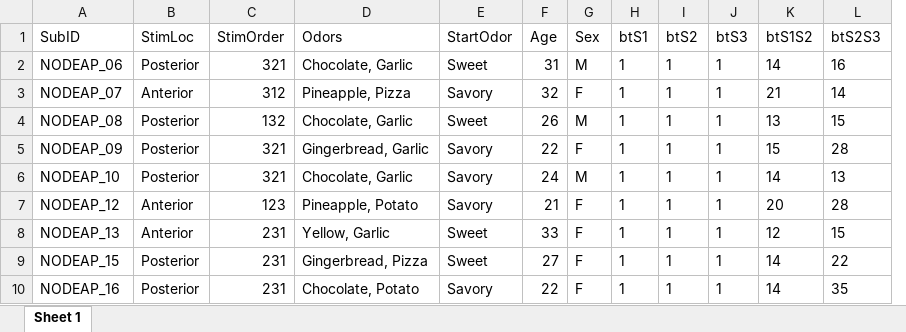
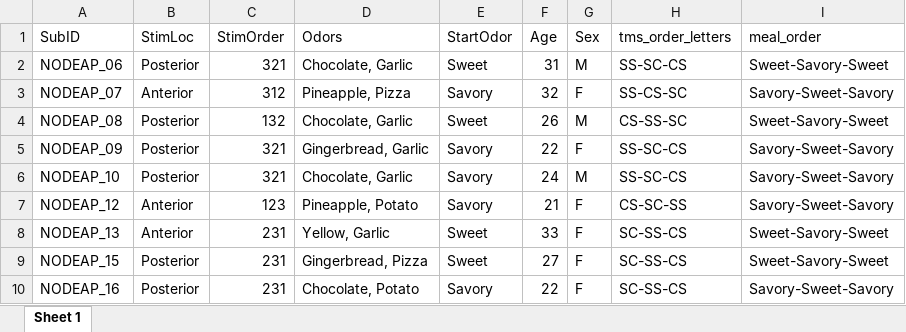
Before and after one commit to QingfangLiu/project-nodeap-core, an Excel workbook: beh_data_found/SubConds.xlsx, sheet Sheet 1, drawn as a sheet; only a part is shown; values as stored, in another font and other column widths than the file's, no borders; removed rows and columns are numbered as before the commit, all else as after; the diff names each change by its address in the sheet, - before the commit and + after, or states it on an @@ line.

```diff
--- a/beh_data_found/SubConds.xlsx (sheet Sheet 1)
+++ b/beh_data_found/SubConds.xlsx (sheet Sheet 1)
-column H (btS1), rows 2-10: all 1
-column I (btS2), rows 2-10: all 1
-column J (btS3), rows 2-10: all 1
-column K (btS1S2), rows 2-10: 14 | 21 | 13 | 15 | 14 | 20 | 12 | 14 | 14
-column L (btS2S3), rows 2-10: 16 | 14 | 15 | 28 | 13 | 28 | 15 | 22 | 35
+column H (tms_order_letters), rows 2-10: SS-SC-CS | SS-CS-SC | CS-SS-SC | SS-SC-CS | SS-SC-CS | CS-SC-SS | SC-SS-CS | SC-SS-CS | SC-SS-CS
+column I (meal_order), rows 2-10: Sweet-Savory-Sweet | Savory-Sweet-Savory | Sweet-Savory-Sweet | Savory-Sweet-Savory | Savory-Sweet-Savory | Savory-Sweet-Savory | Sweet-Savory-Sweet | Sweet-Savory-Sweet | Savory-Sweet-Savory
```
Also changed, not shown: 11 other files.
